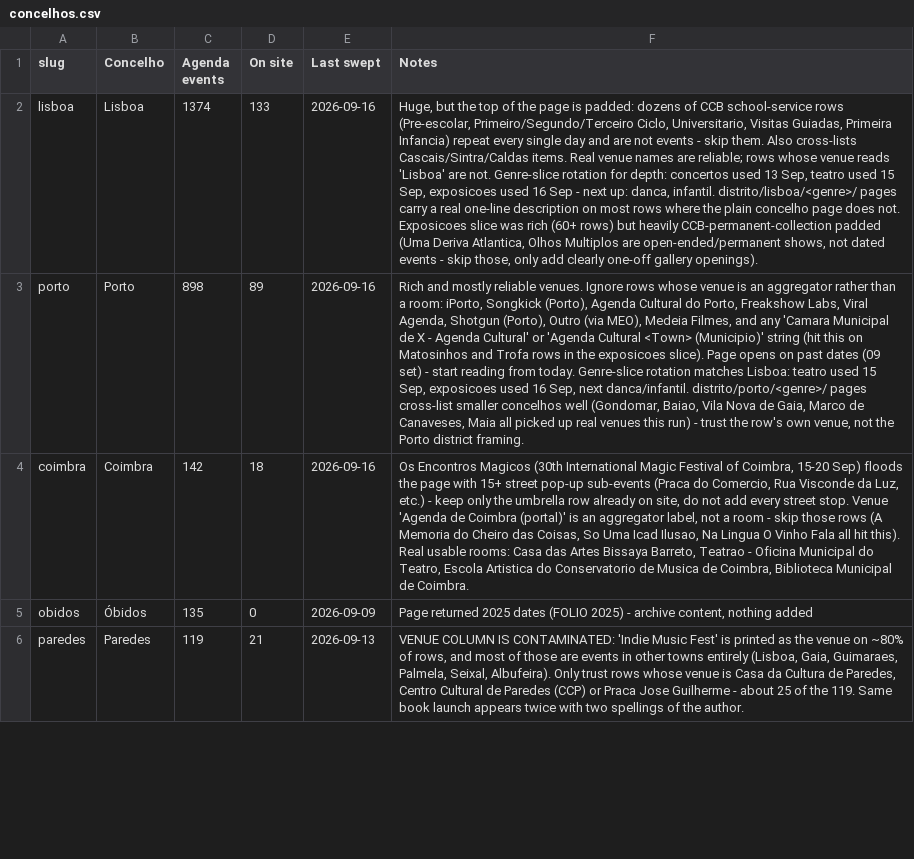
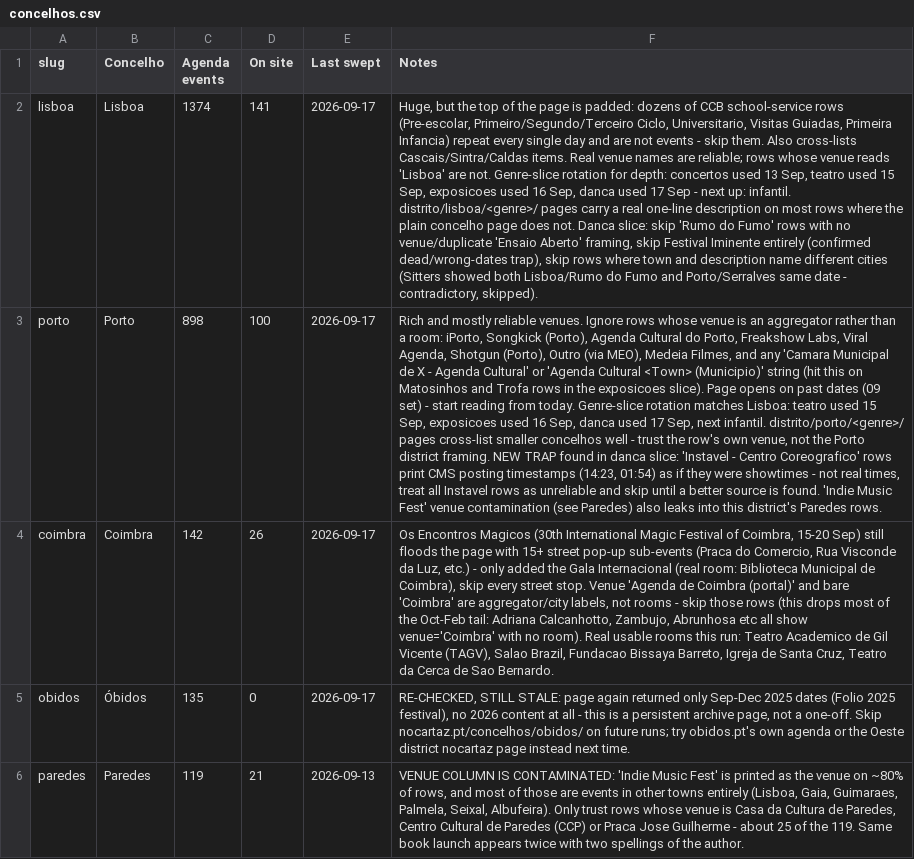
Before and after one commit to robtheriver72/borasetubal, a CSV file: concelhos.csv, drawn as a sheet; only a part is shown; the diff covers the shown part only; the diff names each change by its address in the sheet, - before the commit and + after, or states it on an @@ line.

```diff
--- a/concelhos.csv
+++ b/concelhos.csv
-D2 (On site): 133
+D2 (On site): 141
-E2:E4 (Last swept): 2026-09-16
+E2:E4 (Last swept): 2026-09-17
-F2 (Notes): …used 16 Sep - next up: danca, infantil. distrito/lisboa/<genre>/ pages carry a real one-line description on most rows where the plain concelho page does not. Exposicoes slice was rich (60+ rows) but heavily CCB-permanent-collection padded (Uma Deriva Atlantica, Olhos Multiplos are open-ended/permanent shows, not dated events - skip those, only add clearly one-off gallery openings).
+F2 (Notes): …used 16 Sep, danca used 17 Sep - next up: infantil. distrito/lisboa/<genre>/ pages carry a real one-line description on most rows where the plain concelho page does not. Danca slice: skip 'Rumo do Fumo' rows with no venue/duplicate 'Ensaio Aberto' framing, skip Festival Iminente entirely (confirmed dead/wrong-dates trap), skip rows where town and description name different cities (Sitters showed both Lisboa/Rumo do Fumo and Porto/Serralves same date - contradictory, skipped).
-D3 (On site): 89
+D3 (On site): 100
-F3 (Notes): …16 Sep, next danca/infantil. distrito/porto/<genre>/ pages cross-list smaller concelhos well (Gondomar, Baiao, Vila Nova de Gaia, Marco de Canaveses, Maia all picked up real venues this run) - trust the row's own venue, not the Porto district framing.
+F3 (Notes): …16 Sep, danca used 17 Sep, next infantil. distrito/porto/<genre>/ pages cross-list smaller concelhos well - trust the row's own venue, not the Porto district framing. NEW TRAP found in danca slice: 'Instavel - Centro Coreografico' rows print CMS posting timestamps (14:23, 01:54) as if they were showtimes - not real times, treat all Instavel rows as unreliable and skip until a better source is found. 'Indie Music Fest' venue contamination (see Paredes) also leaks into this district's Paredes rows.
-D4 (On site): 18
+D4 (On site): 26
-F4 (Notes): …15-20 Sep) floods the page with 15+ street pop-up sub-events (Praca do Comercio, Rua Visconde da Luz, etc.) - keep only the umbrella row already on site, do not add every street stop. Venue 'Agenda de Coimbra (portal)' is an aggregator label, not a room - skip those rows (A Memoria do Cheiro das Coisas, So Uma Icad Ilusao, Na Lingua O Vinho Fala all hit this). Real usable rooms: Casa das Artes Bissaya Barreto, Teatrao - Oficina Municipal do Teatro, Escola Artistica do Conservatorio de Musica de Coimbra, Biblioteca Municipal de Coimbra.
+F4 (Notes): …15-20 Sep) still floods the page with 15+ street pop-up sub-events (Praca do Comercio, Rua Visconde da Luz, etc.) - only added the Gala Internacional (real room: Biblioteca Municipal de Coimbra), skip every street stop. Venue 'Agenda de Coimbra (portal)' and bare 'Coimbra' are aggregator/city labels, not rooms - skip those rows (this drops most of the Oct-Feb tail: Adriana Calcanhotto, Zambujo, Abrunhosa etc all show venue='Coimbra' with no room). Real usable rooms this run: Teatro Academico de Gil Vicente (TAGV), Salao Brazil, Fundacao Bissaya Barreto, Igreja de Santa Cruz, Teatro da Cerca de Sao Bernardo.
-E5 (Last swept): 2026-09-09
+E5 (Last swept): 2026-09-17
-F5 (Notes): Page returned 2025 dates (FOLIO 2025) - archive content, nothing added
+F5 (Notes): RE-CHECKED, STILL STALE: page again returned only Sep-Dec 2025 dates (Folio 2025 festival), no 2026 content at all - this is a persistent archive page, not a one-off. Skip nocartaz.pt/concelhos/obidos/ on future runs; try obidos.pt's own agenda or the Oeste district nocartaz page instead next time.
```
Also changed, not shown: 21 edited cells elsewhere in this file, 2 other files.
